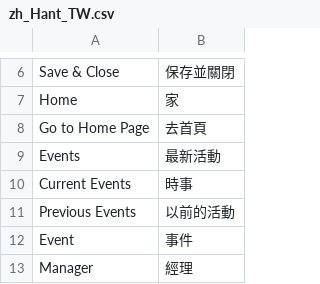
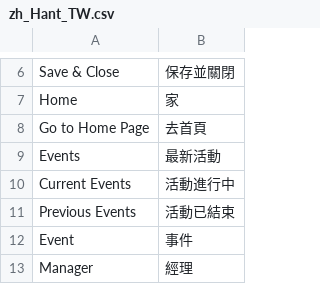
Before and after one commit to congvt305/staging-twap, a CSV file: app/code/Eguana/EventManager/i18n/zh_Hant_TW.csv, drawn as a sheet; only a part is shown, gaps mark what is left out.

Commit message:
Event translation

```diff
--- a/app/code/Eguana/EventManager/i18n/zh_Hant_TW.csv
+++ b/app/code/Eguana/EventManager/i18n/zh_Hant_TW.csv
@@ -9,4 +9,4 @@ Home,家
 Events,最新活動
-"Current Events","時事"
-"Previous Events","以前的活動"
+"Current Events","活動進行中"
+"Previous Events","活動已結束"
 Event,事件
```
